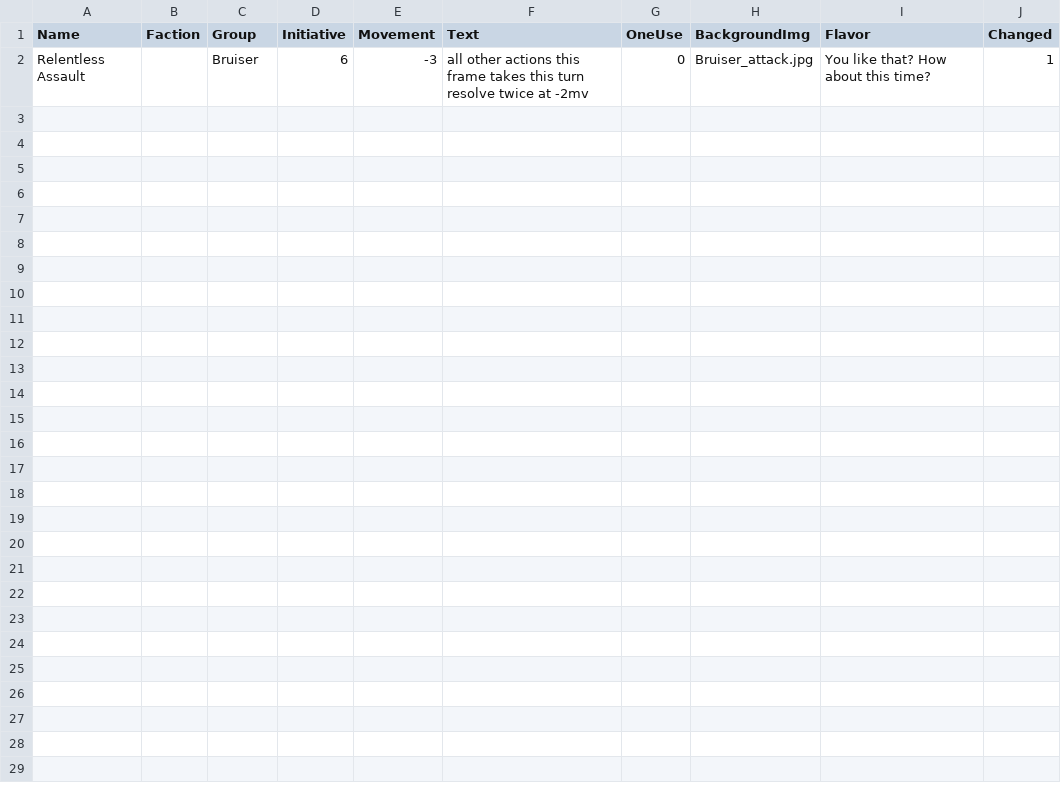
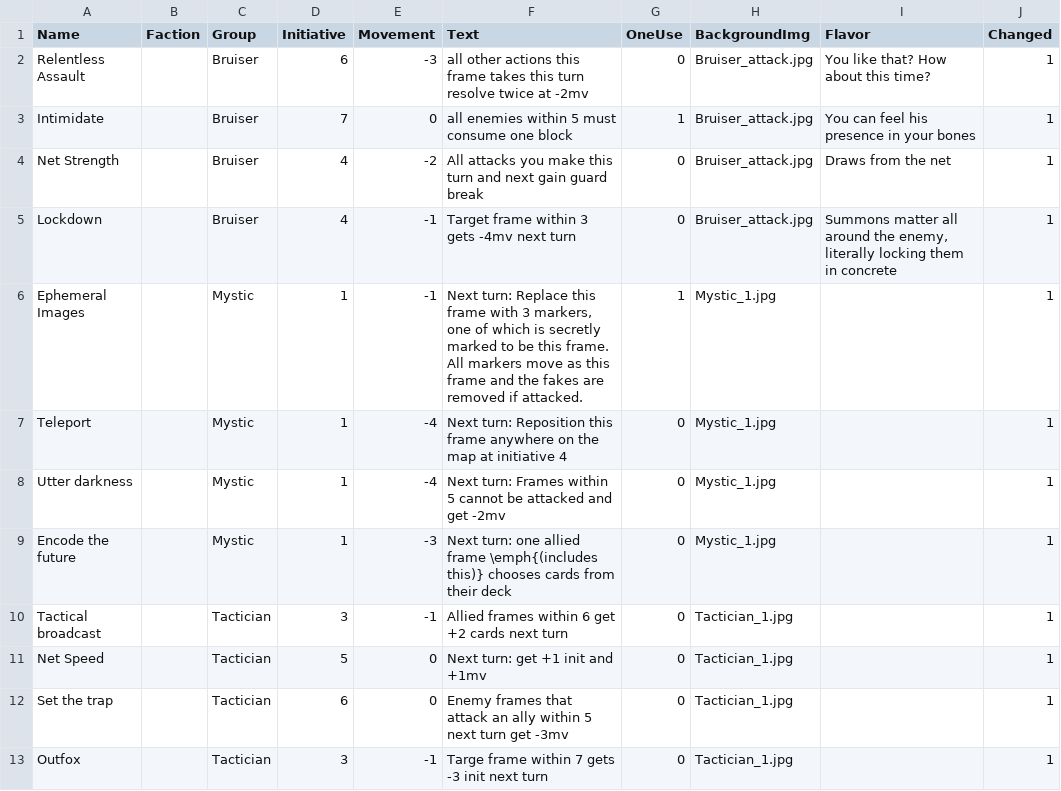
Before and after one commit to thesilencelies/mobileSuitGame, a CSV file: Pilot actions.csv, drawn as a sheet; the diff names each change by its address in the sheet, - before the commit and + after, or states it on an @@ line.

Commit message:
adding more cards

```diff
--- a/Pilot actions.csv
+++ b/Pilot actions.csv
+row 3: Intimidate |  | Bruiser | 7 | 0 | all enemies within 5 must consume one block | 1 | Bruiser_attack.jpg | You can feel his presence in your bones | 1
+row 4: Net Strength |  | Bruiser | 4 | -2 | All attacks you make this turn and next gain guard break | 0 | Bruiser_attack.jpg | Draws from the net | 1
+row 5: Lockdown |  | Bruiser | 4 | -1 | Target frame within 3 gets -4mv next turn | 0 | Bruiser_attack.jpg | Summons matter all around the enemy, literally locking them in concrete | 1
+row 6: Ephemeral Images |  | Mystic | 1 | -1 | Next turn: Replace this frame with 3 markers, one of which is secretly marked to be this frame. All markers move as this frame and the fakes are removed if attacked. | 1 | Mystic_1.jpg |  | 1
+row 7: Teleport |  | Mystic | 1 | -4 | Next turn: Reposition this frame anywhere on the map at initiative 4 | 0 | Mystic_1.jpg |  | 1
+row 8: Utter darkness |  | Mystic | 1 | -4 | Next turn: Frames within 5 cannot be attacked and get -2mv | 0 | Mystic_1.jpg |  | 1
+row 9: Encode the future |  | Mystic | 1 | -3 | Next turn: one allied frame \emph{(includes this)} chooses cards from their deck | 0 | Mystic_1.jpg |  | 1
+row 10: Tactical broadcast |  | Tactician | 3 | -1 | Allied frames within 6 get +2 cards next turn | 0 | Tactician_1.jpg |  | 1
+row 11: Net Speed |  | Tactician | 5 | 0 | Next turn: get +1 init and +1mv | 0 | Tactician_1.jpg |  | 1
+row 12: Set the trap |  | Tactician | 6 | 0 | Enemy frames that attack an ally within 5 next turn get -3mv | 0 | Tactician_1.jpg |  | 1
+row 13: Outfox |  | Tactician | 3 | -1 | Targe frame within 7 gets -3 init next turn | 0 | Tactician_1.jpg |  | 1
```
Also changed, not shown: Basic actions.csv, 1 other file.
